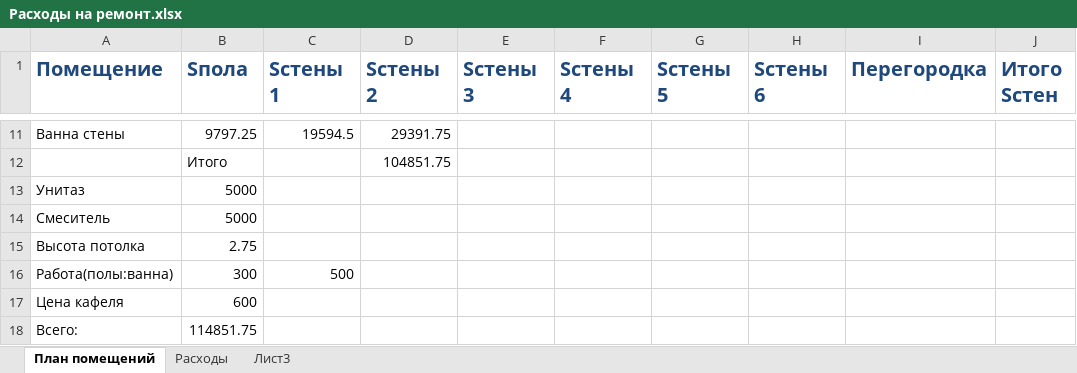
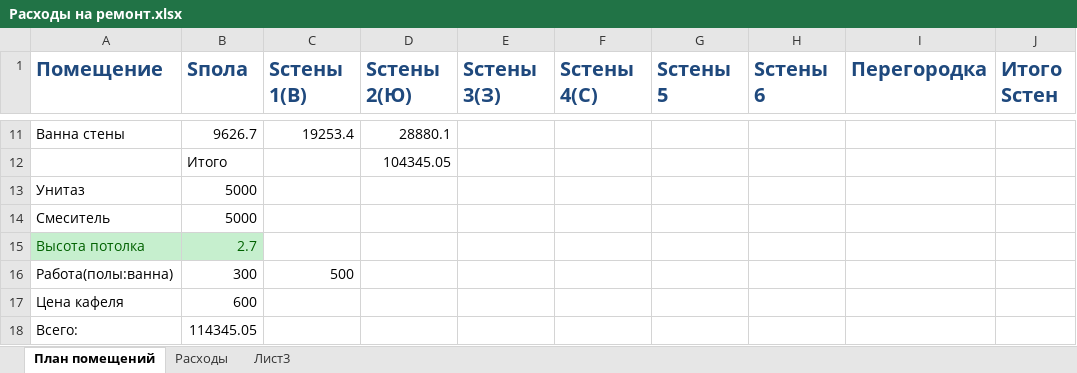
Before and after one commit to AlekseyGo/HouseProject, an Excel workbook: Татьяничевой 25/Расходы на ремонт.xlsx, sheet План помещений, drawn as a sheet; only a part is shown, gaps mark what is left out; values as stored, in another font and other column widths than the file's, no borders; the diff covers the shown part only; the diff names each change by its address in the sheet, - before the commit and + after, or states it on an @@ line.

```diff
--- a/Татьяничевой 25/Расходы на ремонт.xlsx (sheet План помещений)
+++ b/Татьяничевой 25/Расходы на ремонт.xlsx (sheet План помещений)
-C1: Sстены 1
+C1: Sстены 1(В)
-D1: Sстены 2
+D1: Sстены 2(Ю)
-E1: Sстены 3
+E1: Sстены 3(З)
-F1: Sстены 4
+F1: Sстены 4(С)
-B11 (Sпола): 9797.25
+B11 (Sпола): 9626.7
-C11 (Sстены 1(В)): 19594.5
+C11 (Sстены 1(В)): 19253.4
-D11 (Sстены 2(Ю)): 29391.75
+D11 (Sстены 2(Ю)): 28880.1
-D12 (Sстены 2(Ю)): 104851.75
+D12 (Sстены 2(Ю)): 104345.05
@@ A15:B15 fill: none → #C6EFCE, text colour: black → #006100 @@
-B15 (Sпола): 2.75
+B15 (Sпола): 2.7
-B18 (Sпола): 114851.75
+B18 (Sпола): 114345.05
```
Also changed, not shown: 1 added row, 1 removed row and 29 edited cells elsewhere in this sheet, sheet Расходы, formulas that keep their value.
